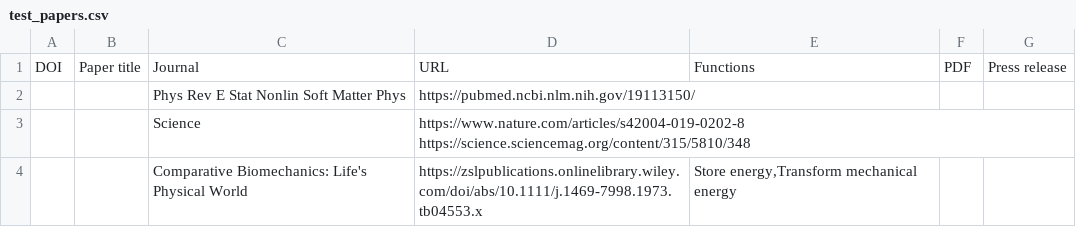
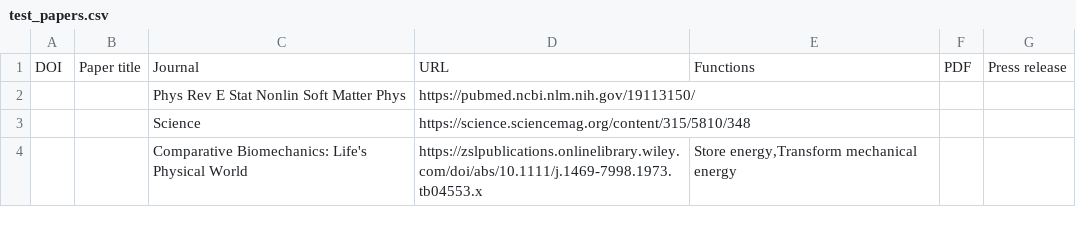
Before and after one commit to nasa-petal/data-collection-and-prep, a CSV file: test_papers.csv, drawn as a sheet.

Commit message:
Tests for get_urls

```diff
--- a/test_papers.csv
+++ b/test_papers.csv
@@ -2,3 +2,3 @@ DOI,Paper title,Journal,URL,Functions,PDF,Press release
 ,,Phys Rev E Stat Nonlin Soft Matter Phys,https://pubmed.ncbi.nlm.nih.gov/19113150/,,,
-,,Science,https://www.nature.com/articles/s42004-019-0202-8  https://science.sciencemag.org/content/315/5810/348,,,
+,,Science,https://science.sciencemag.org/content/315/5810/348,,,
 ,,Comparative Biomechanics: Life's Physical World,https://zslpublications.onlinelibrary.wiley.com/doi/abs/10.1111/j.1469-7998.1973.tb04553.x,"Store energy,Transform mechanical energy",,
```
Also changed, not shown: 1 other file.
